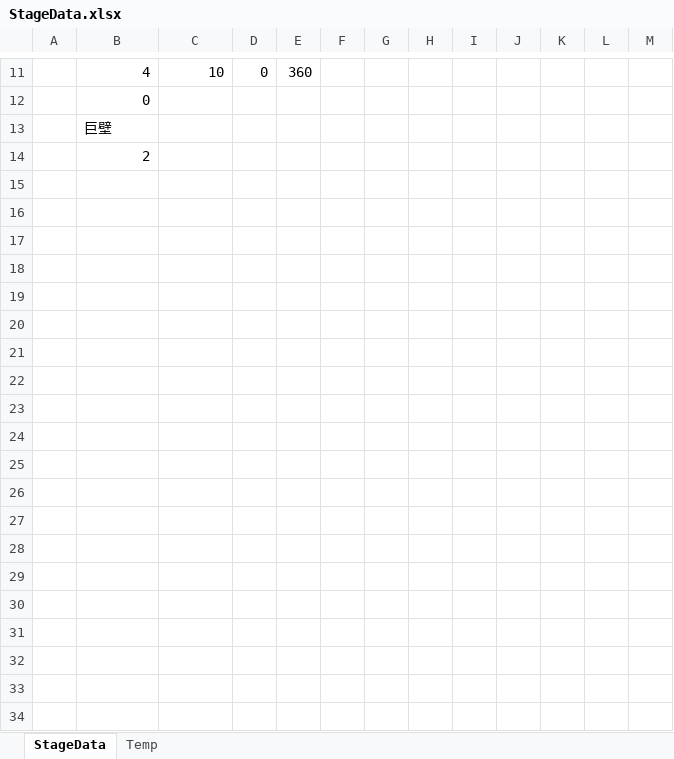
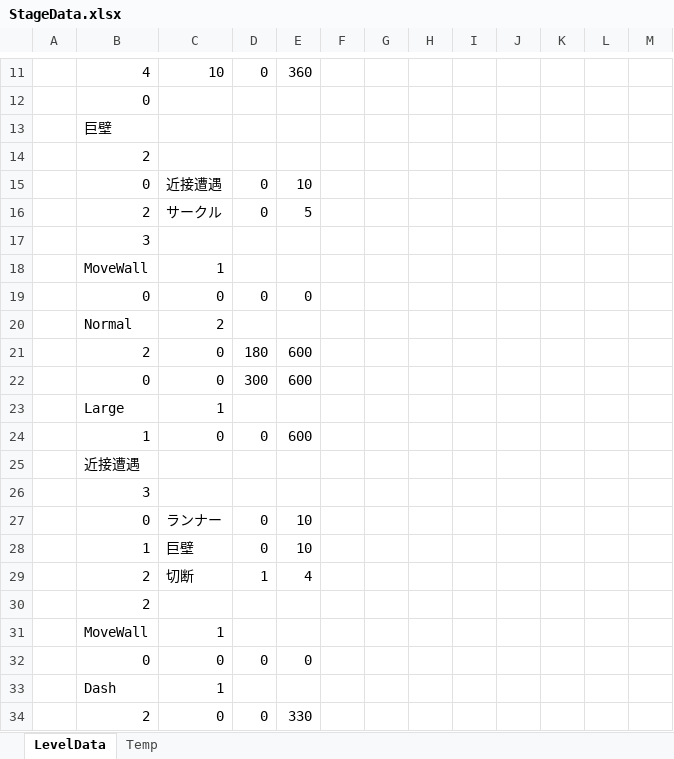
Before and after one commit to itasi29/MyGames, an Excel workbook: CircleRoom/StageData.xlsx, sheet LevelData, drawn as a sheet; only a part is shown, gaps mark what is left out; values as stored, in another font and other column widths than the file's, no borders; the diff covers the shown part only; the diff names each change by its address in the sheet, - before the commit and + after, or states it on an @@ line.

```diff
--- a/CircleRoom/StageData.xlsx (sheet LevelData)
+++ b/CircleRoom/StageData.xlsx (sheet LevelData)
-sheet tab: StageData
+sheet tab: LevelData
+row 15:  | 0 | 近接遭遇 | 0 | 10
+row 16:  | 2 | サークル | 0 | 5
+row 17:  | 3
+row 18:  | MoveWall | 1
+row 19:  | 0 | 0 | 0 | 0
+row 20:  | Normal | 2
+row 21:  | 2 | 0 | 180 | 600
+row 22:  | 0 | 0 | 300 | 600
+row 23:  | Large | 1
+row 24:  | 1 | 0 | 0 | 600
+row 25:  | 近接遭遇
+row 26:  | 3
+row 27:  | 0 | ランナー | 0 | 10
+row 28:  | 1 | 巨壁 | 0 | 10
+row 29:  | 2 | 切断 | 1 | 4
@@ row 4 moved to row 30: 2 @@
+row 31:  | MoveWall | 1
+row 32:  | 0 | 0 | 0 | 0
+row 33:  | Dash | 1
+row 34:  | 2 | 0 | 0 | 330
```
Also changed, not shown: 20 added rows and 4 removed rows elsewhere in this sheet, sheet Temp, 1 other file.
